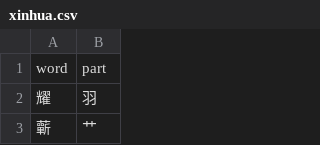
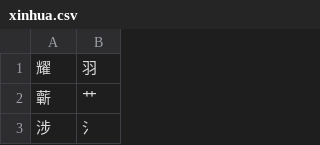
Before and after one commit to Motifff/tttst, a CSV file: data/xinhua.csv, drawn as a sheet; only a part is shown; the shorter side is filled out with more unchanged rows.

```diff
--- a/data/xinhua.csv
+++ b/data/xinhua.csv
@@ -1,2 +1 @@
-word,part
 耀,羽
```
Also changed, not shown: 3 other files.
